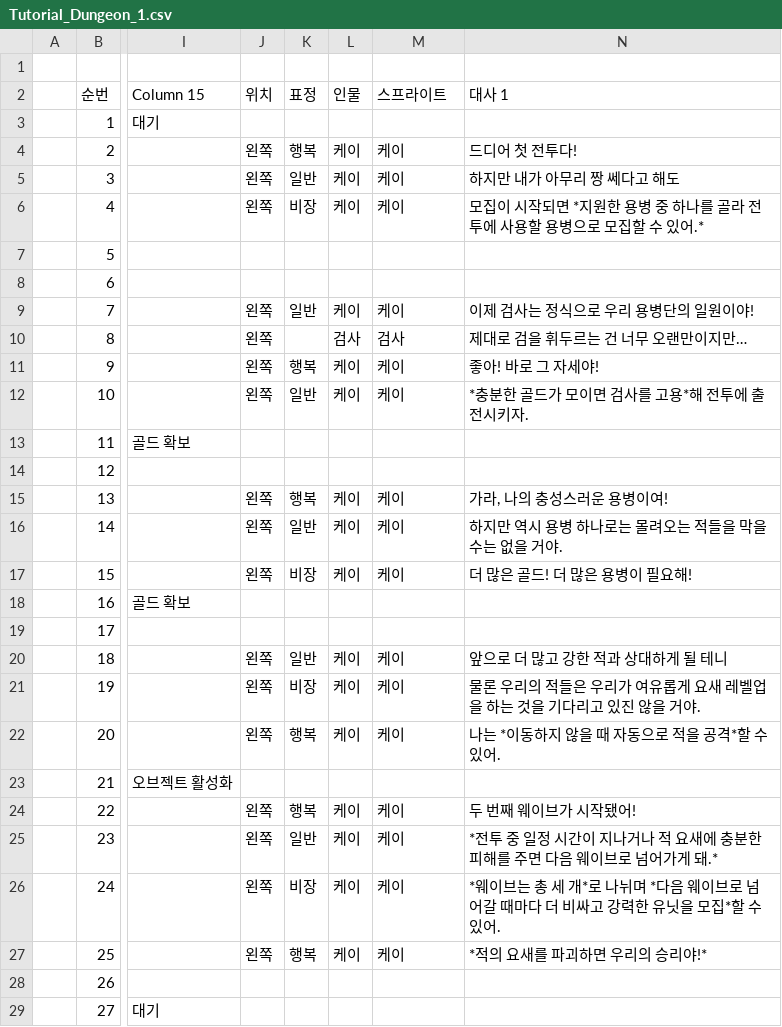
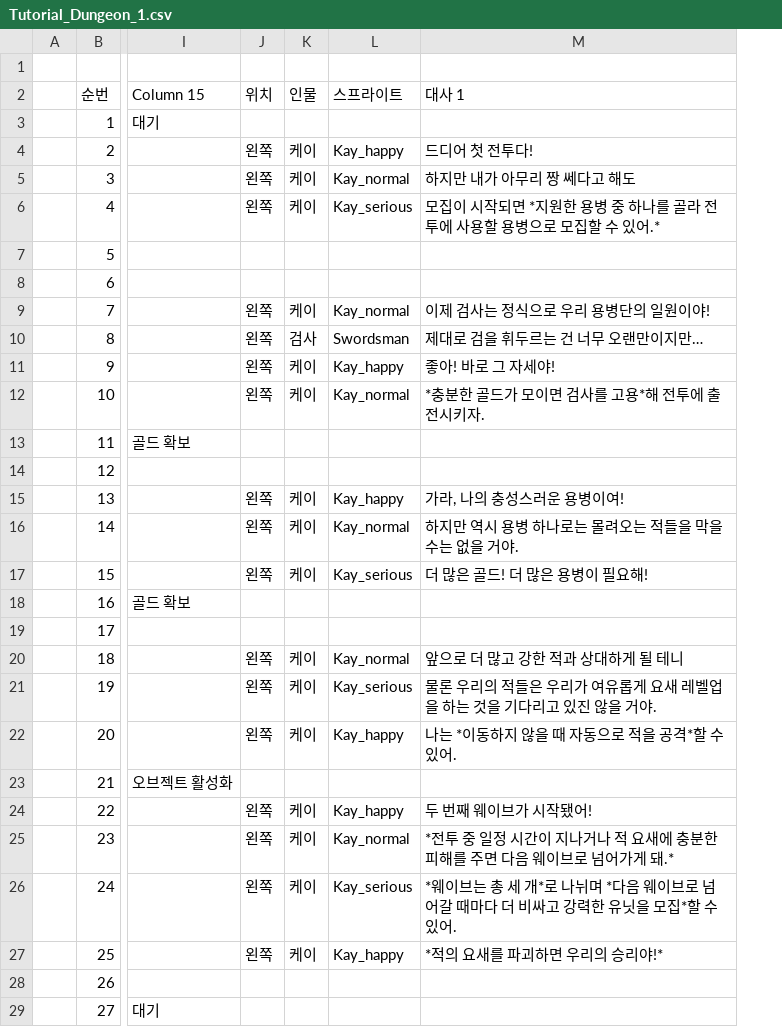
Before and after one commit to dhf0527/Project-PTM, a CSV file: Assets/Resources/CSV/Tutorial_Dungeon_1.csv, drawn as a sheet; only a part is shown, gaps mark what is left out; removed rows and columns are numbered as before the commit, all else as after; the diff covers the shown part only; the diff names each change by its address in the sheet, - before the commit and + after, or states it on an @@ line.

```diff
--- a/Assets/Resources/CSV/Tutorial_Dungeon_1.csv
+++ b/Assets/Resources/CSV/Tutorial_Dungeon_1.csv
-column K (표정), rows 4-27: 행복 | 일반 | 비장 |  |  | 일반 |  | 행복 | 일반 |  |  | 행복 | 일반 | 비장 |  |  | 일반 | 비장 | 행복 |  | 행복 | 일반 | 비장 | 행복
-L4 (스프라이트): 케이
+L4 (스프라이트): Kay_happy
-L5 (스프라이트): 케이
+L5 (스프라이트): Kay_normal
-L6 (스프라이트): 케이
+L6 (스프라이트): Kay_serious
-L9 (스프라이트): 케이
+L9 (스프라이트): Kay_normal
-L10 (스프라이트): 검사
+L10 (스프라이트): Swordsman
-L11 (스프라이트): 케이
+L11 (스프라이트): Kay_happy
-L12 (스프라이트): 케이
+L12 (스프라이트): Kay_normal
-L15 (스프라이트): 케이
+L15 (스프라이트): Kay_happy
-L16 (스프라이트): 케이
+L16 (스프라이트): Kay_normal
-L17 (스프라이트): 케이
+L17 (스프라이트): Kay_serious
-L20 (스프라이트): 케이
+L20 (스프라이트): Kay_normal
-L21 (스프라이트): 케이
+L21 (스프라이트): Kay_serious
-L22 (스프라이트): 케이
+L22 (스프라이트): Kay_happy
-L24 (스프라이트): 케이
+L24 (스프라이트): Kay_happy
-L25 (스프라이트): 케이
+L25 (스프라이트): Kay_normal
-L26 (스프라이트): 케이
+L26 (스프라이트): Kay_serious
-L27 (스프라이트): 케이
+L27 (스프라이트): Kay_happy
```
Also changed, not shown: 10 edited cells elsewhere in this file, Assets/Resources/CSV/Tutorial_Dungeon_2.csv, Assets/Resources/CSV/Tutorial_WorldMap_1.csv, 39 other files.
